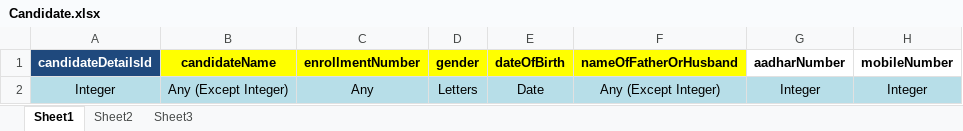
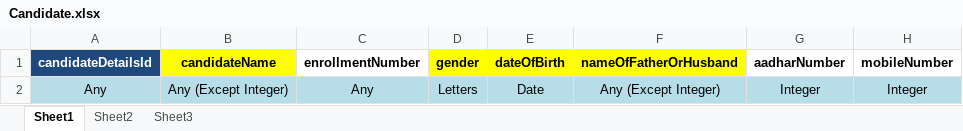
Before and after one commit to SmaltAndBeryl/Internship_2017, an Excel workbook: SSDMS_Requirements/SCGJ_Updated_Excel/Candidate.xlsx, sheet Sheet1, drawn as a sheet; only a part is shown; values as stored, in another font and other column widths than the file's, no borders; the diff names each change by its address in the sheet, - before the commit and + after, or states it on an @@ line.

Commit message:
Author : Ruchit Jain Description : Updated Batch and Candidate Excel sheet. UpdateCandidateAndBatchTable.sql file added to make DB fir for changes made

```diff
--- a/SSDMS_Requirements/SCGJ_Updated_Excel/Candidate.xlsx (sheet Sheet1)
+++ b/SSDMS_Requirements/SCGJ_Updated_Excel/Candidate.xlsx (sheet Sheet1)
-C1 fill: #FFFF00
+C1 fill: none
-A2 (candidateDetailsId): Integer
+A2 (candidateDetailsId): Any
```
Also changed, not shown: SSDMS_Requirements/SCGJ_Updated_Excel/Batch.xlsx, 1 other file.
